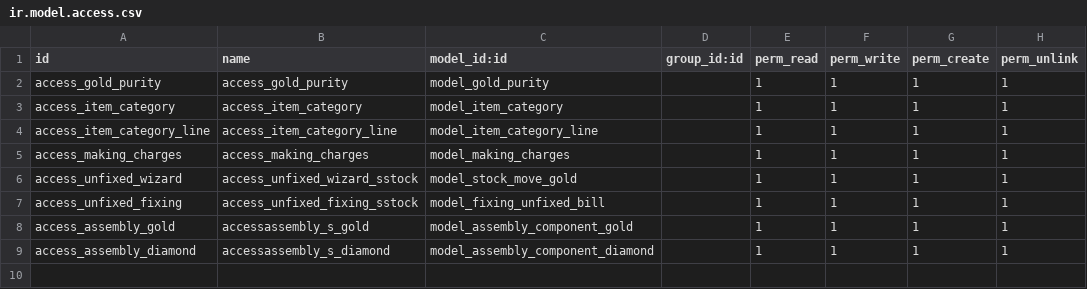
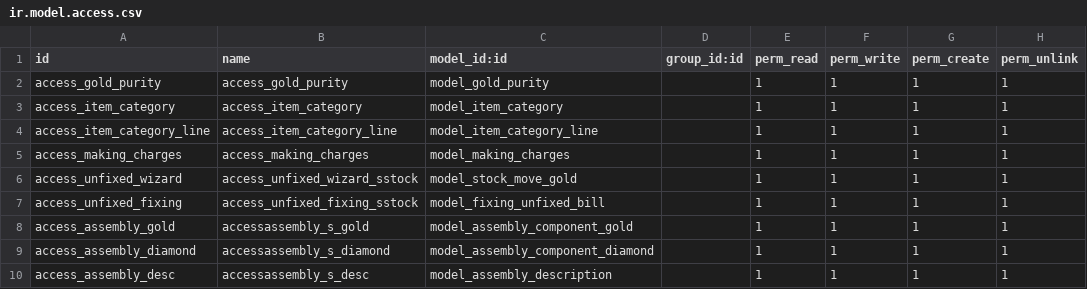
Before and after one commit to hadeelmahmoud11/alsokhon, a CSV file: gold_purchases/security/ir.model.access.csv, drawn as a sheet; the diff names each change by its address in the sheet, - before the commit and + after, or states it on an @@ line.

Commit message:
stones access

```diff
--- a/gold_purchases/security/ir.model.access.csv
+++ b/gold_purchases/security/ir.model.access.csv
+row 10: access_assembly_desc | accessassembly_s_desc | model_assembly_description |  | 1 | 1 | 1 | 1
```
Also changed, not shown: 1 other file.
